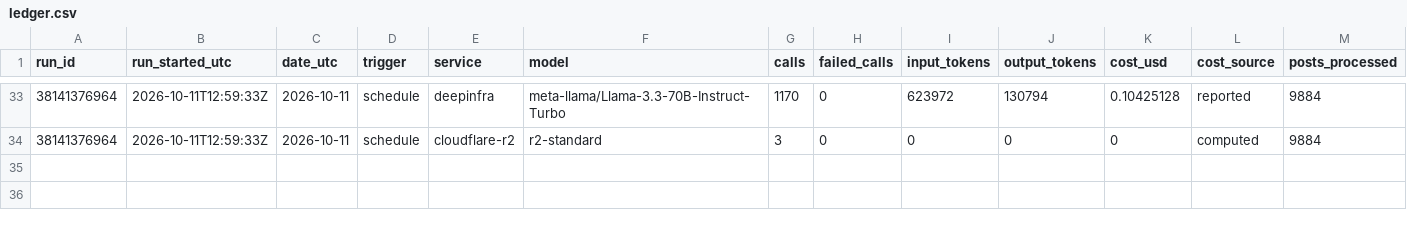
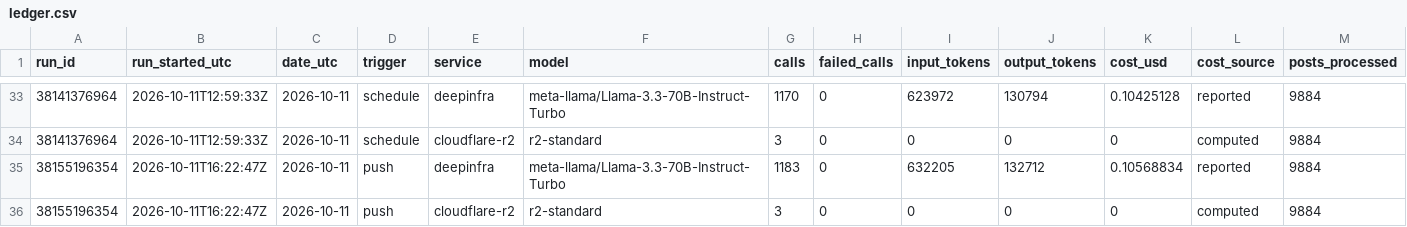
Before and after one commit to Data-Science-Link/perspectiverse, a CSV file: costs/ledger.csv, drawn as a sheet; only a part is shown, gaps mark what is left out; rows hold the shown columns only; the diff names each change by its address in the sheet, - before the commit and + after, or states it on an @@ line.

```diff
--- a/costs/ledger.csv
+++ b/costs/ledger.csv
+row 35: 38155196354 | 2026-10-11T16:22:47Z | 2026-10-11 | push | deepinfra | meta-llama/Llama-3.3-70B-Instruct-Turbo | 1183 | 0 | 632205 | 132712 | 0.10568834 | reported | 9884
+row 36: 38155196354 | 2026-10-11T16:22:47Z | 2026-10-11 | push | cloudflare-r2 | r2-standard | 3 | 0 | 0 | 0 | 0 | computed | 9884
```
Also changed, not shown: 3 other files.
